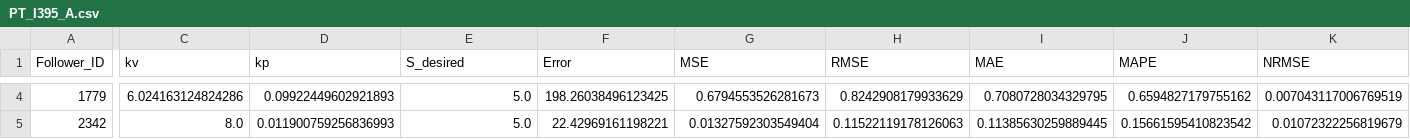
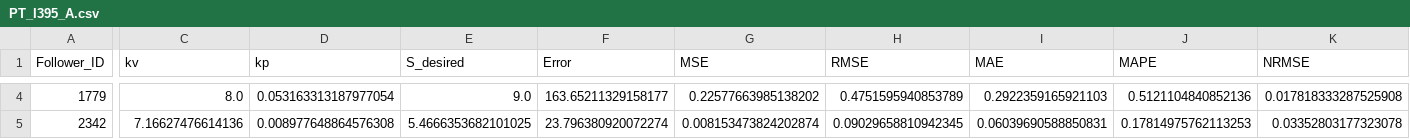
Before and after one commit to lotlouischoitslab/Comparison-of-Autonomous-Vehicles-Control-Models, a CSV file: Results/00CSP/PT_I395_A.csv, drawn as a sheet; only a part is shown, gaps mark what is left out; the diff covers the shown part only; the diff names each change by its address in the sheet, - before the commit and + after, or states it on an @@ line.

```diff
--- a/Results/00CSP/PT_I395_A.csv
+++ b/Results/00CSP/PT_I395_A.csv
-C4 (kv): 6.024163124824286
+C4 (kv): 8.0
-D4 (kp): 0.09922449602921893
+D4 (kp): 0.053163313187977054
-E4 (S_desired): 5.0
+E4 (S_desired): 9.0
-F4 (Error): 198.26038496123425
+F4 (Error): 163.65211329158177
-G4 (MSE): 0.6794553526281673
+G4 (MSE): 0.22577663985138202
-H4 (RMSE): 0.8242908179933629
+H4 (RMSE): 0.4751595940853789
-I4 (MAE): 0.7080728034329795
+I4 (MAE): 0.2922359165921103
-J4 (MAPE): 0.6594827179755162
+J4 (MAPE): 0.5121104840852136
-K4 (NRMSE): 0.007043117006769519
+K4 (NRMSE): 0.017818333287525908
-C5 (kv): 8.0
+C5 (kv): 7.16627476614136
-D5 (kp): 0.011900759256836993
+D5 (kp): 0.008977648864576308
-E5 (S_desired): 5.0
+E5 (S_desired): 5.4666353682101025
-F5 (Error): 22.42969161198221
+F5 (Error): 23.796380920072274
-G5 (MSE): 0.01327592303549404
+G5 (MSE): 0.008153473824202874
-H5 (RMSE): 0.11522119178126063
+H5 (RMSE): 0.09029658810942345
-I5 (MAE): 0.11385630259889445
+I5 (MAE): 0.06039690588850831
-J5 (MAPE): 0.15661595410823542
+J5 (MAPE): 0.17814975762113253
-K5 (NRMSE): 0.01072322256819679
+K5 (NRMSE): 0.03352803177323078
```
Also changed, not shown: 30 edited cells elsewhere in this file, Results/00CSP/PT_I294l1_A.csv, Results/00CSP/PT_I294l2_A.csv, 31 other files.
